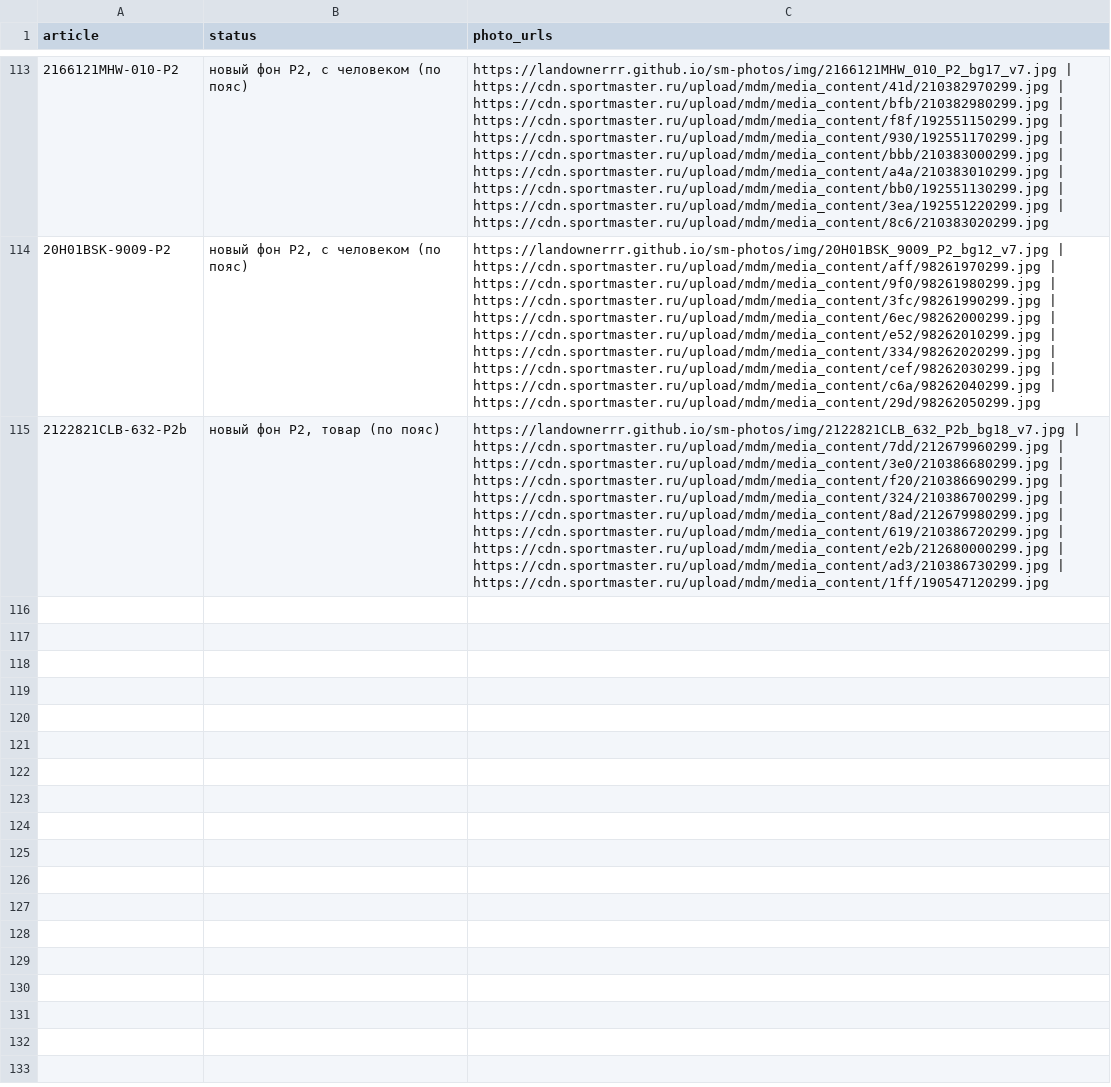
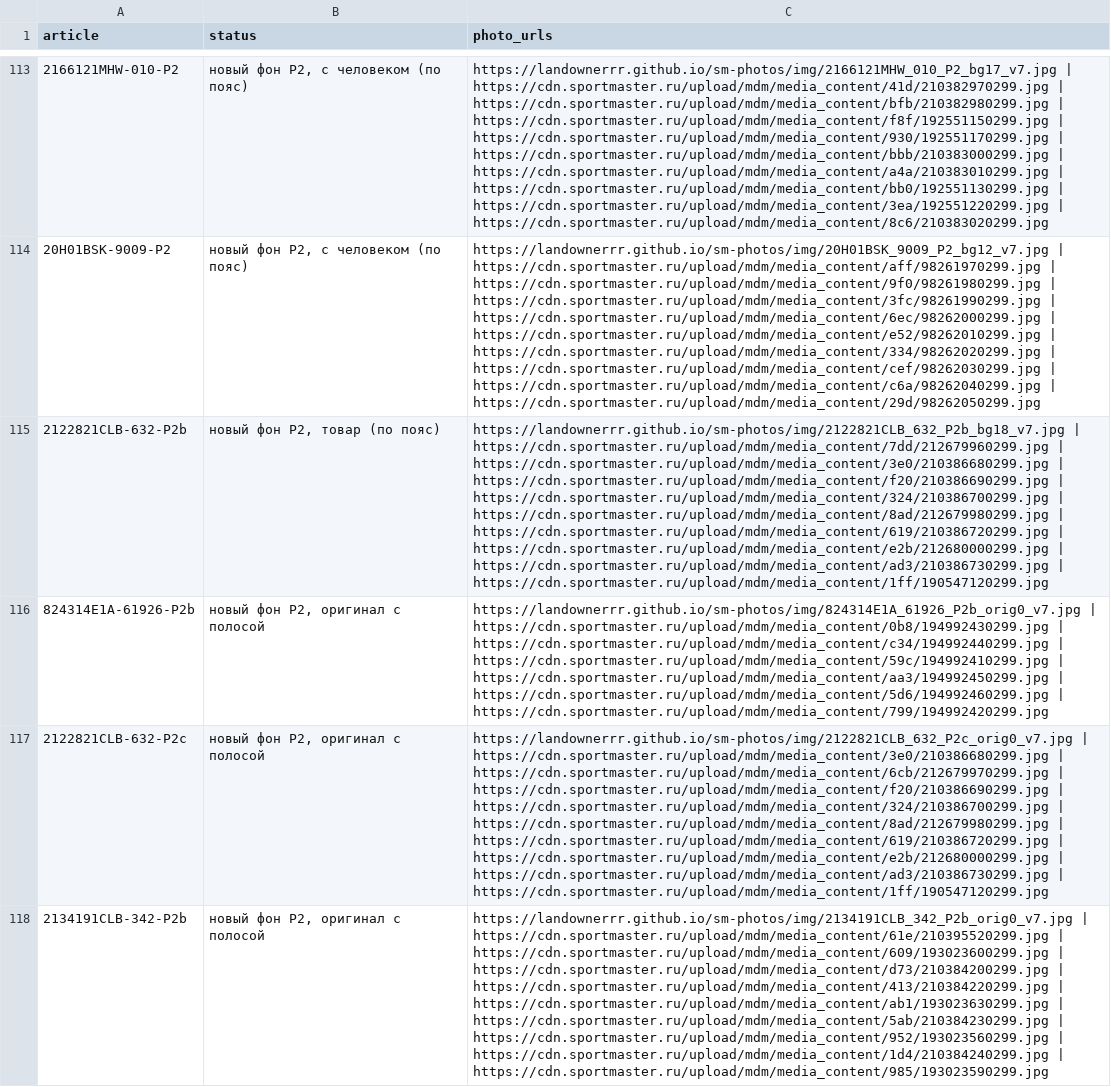
Before and after one commit to landownerrr/sm-photos, a CSV file: photo_urls.csv, drawn as a sheet; only a part is shown, gaps mark what is left out; the diff names each change by its address in the sheet, - before the commit and + after, or states it on an @@ line.

Commit message:
photos 2026-11-27-0719

```diff
--- a/photo_urls.csv
+++ b/photo_urls.csv
+row 116: 824314E1A-61926-P2b | новый фон P2, оригинал с полосой | https://landownerrr.github.io/sm-photos/img/824314E1A_61926_P2b_orig0_v7.jpg | https://cdn.sportmaster.ru/upload/mdm/media_content/0b8/194992430299.jpg | https://cdn.sportmaster.ru/upload/mdm/media_content/c34/194992440299.jpg | https://cdn.sportmaster.ru/upload/mdm/media_content/59c/194992410299.jpg | https://cdn.sportmaster.ru/upload/mdm/media_content/aa3/194992450299.jpg | https://cdn.sportmaster.ru/upload/mdm/media_content/5d6/194992460299.jpg | https://cdn.sportmaster.ru/upload/mdm/media_content/799/194992420299.jpg
+row 117: 2122821CLB-632-P2c | новый фон P2, оригинал с полосой | https://landownerrr.github.io/sm-photos/img/2122821CLB_632_P2c_orig0_v7.jpg | https://cdn.sportmaster.ru/upload/mdm/media_content/3e0/210386680299.jpg | https://cdn.sportmaster.ru/upload/mdm/media_content/6cb/212679970299.jpg | https://cdn.sportmaster.ru/upload/mdm/media_content/f20/210386690299.jpg | https://cdn.sportmaster.ru/upload/mdm/media_content/324/210386700299.jpg | https://cdn.sportmaster.ru/upload/mdm/media_content/8ad/212679980299.jpg | https://cdn.sportmaster.ru/upload/mdm/media_content/619/210386720299.jpg | https://cdn.sportmaster.ru/upload/mdm/media_content/e2b/212680000299.jpg | https://cdn.sportmaster.ru/upload/mdm/media_content/ad3/210386730299.jpg | https://cdn.sportmaster.ru/upload/mdm/media_content/1ff/190547120299.jpg
+row 118: 2134191CLB-342-P2b | новый фон P2, оригинал с полосой | https://landownerrr.github.io/sm-photos/img/2134191CLB_342_P2b_orig0_v7.jpg | https://cdn.sportmaster.ru/upload/mdm/media_content/61e/210395520299.jpg | https://cdn.sportmaster.ru/upload/mdm/media_content/609/193023600299.jpg | https://cdn.sportmaster.ru/upload/mdm/media_content/d73/210384200299.jpg | https://cdn.sportmaster.ru/upload/mdm/media_content/413/210384220299.jpg | https://cdn.sportmaster.ru/upload/mdm/media_content/ab1/193023630299.jpg | https://cdn.sportmaster.ru/upload/mdm/media_content/5ab/210384230299.jpg | https://cdn.sportmaster.ru/upload/mdm/media_content/952/193023560299.jpg | https://cdn.sportmaster.ru/upload/mdm/media_content/1d4/210384240299.jpg | https://cdn.sportmaster.ru/upload/mdm/media_content/985/193023590299.jpg
```
Also changed, not shown: 4 other files.
